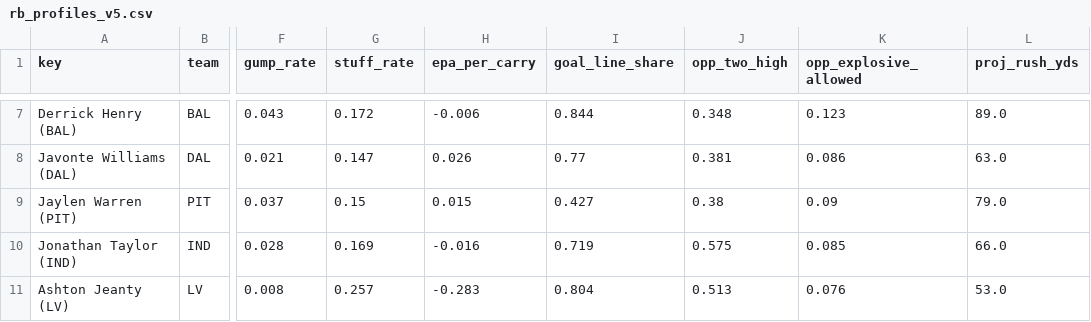
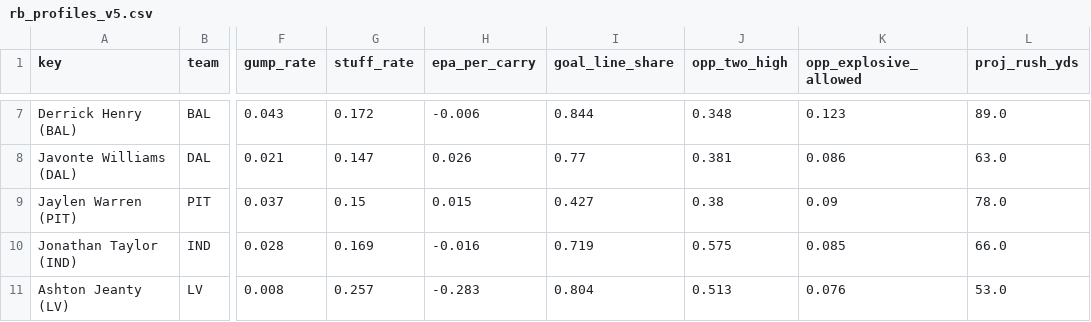
Before and after one commit to Cichon1/FantasyOracle, a CSV file: docs/data/rb_profiles_v5.csv, drawn as a sheet; only a part is shown, gaps mark what is left out; the diff names each change by its address in the sheet, - before the commit and + after, or states it on an @@ line.

```diff
--- a/docs/data/rb_profiles_v5.csv
+++ b/docs/data/rb_profiles_v5.csv
-L9 (proj_rush_yds): 79.0
+L9 (proj_rush_yds): 78.0
```
Also changed, not shown: docs/data/projections_v5.csv, docs/data/receivers_v5.csv, 9 other files.
